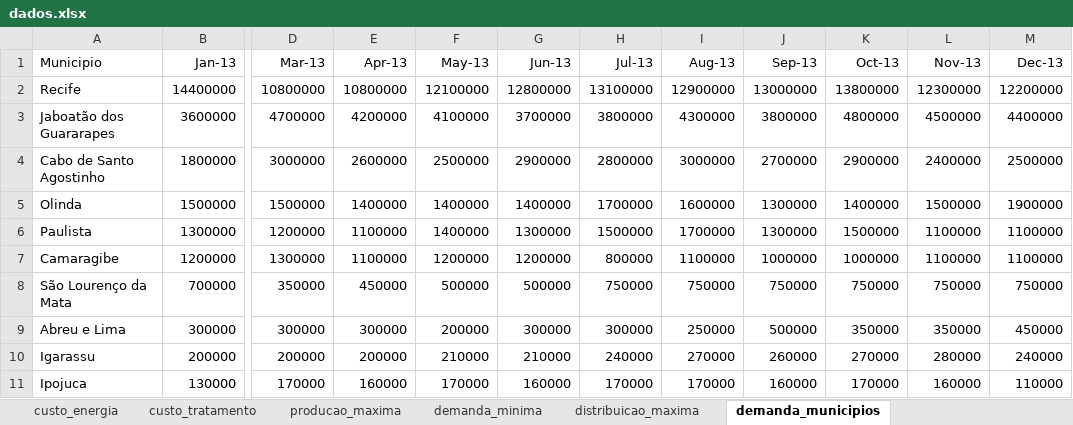
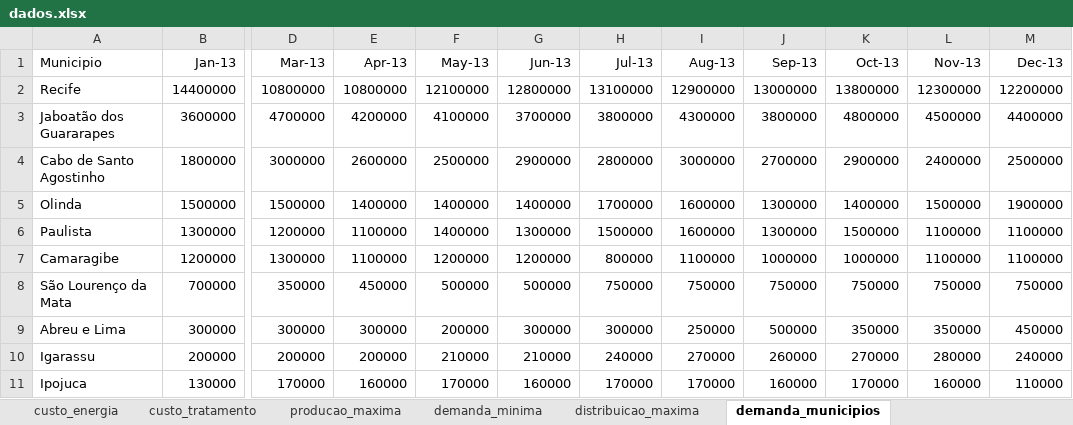
Before and after one commit to jeremytzj/projeto-otimizacao-agua, an Excel workbook: dados/dados.xlsx, sheet demanda_municipios, drawn as a sheet; only a part is shown, gaps mark what is left out; values as stored, in another font and other column widths than the file's, no borders; the diff names each change by its address in the sheet, - before the commit and + after, or states it on an @@ line.

Commit message:
correct parameter data and output results to excel

```diff
--- a/dados/dados.xlsx (sheet demanda_municipios)
+++ b/dados/dados.xlsx (sheet demanda_municipios)
-I6 (Aug-13): 1700000
+I6 (Aug-13): 1600000
```
Also changed, not shown: 3 other files.
